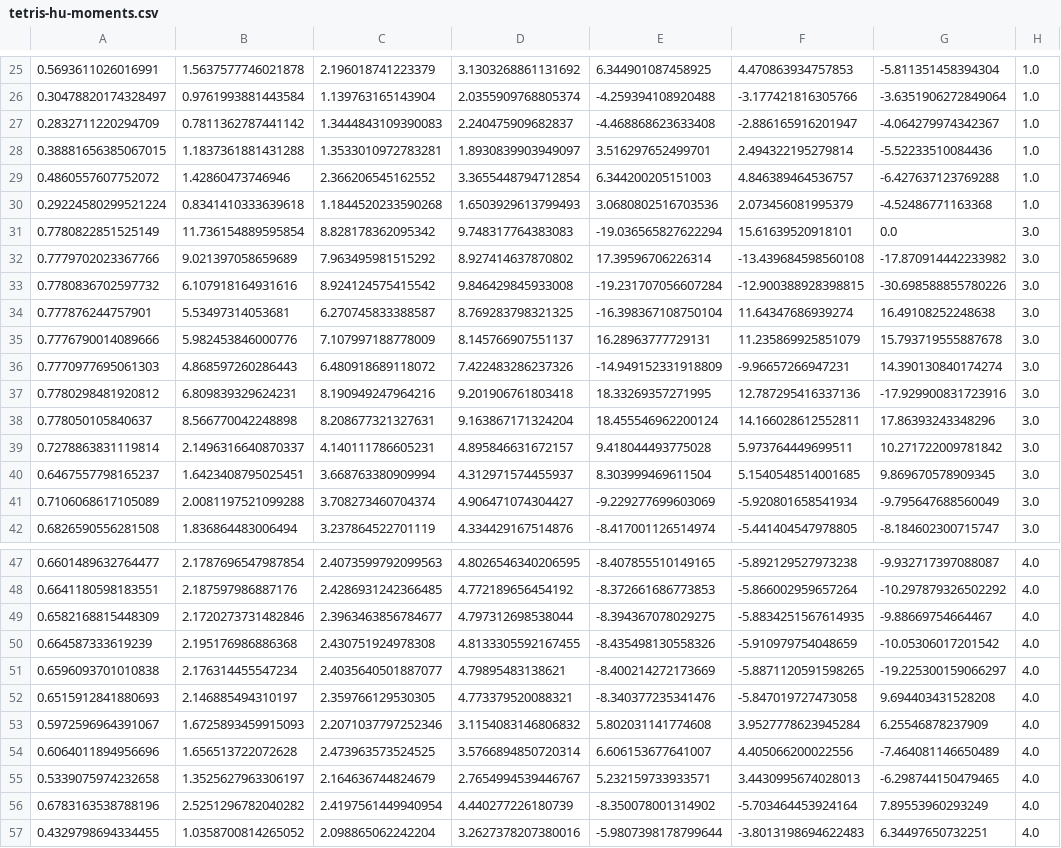
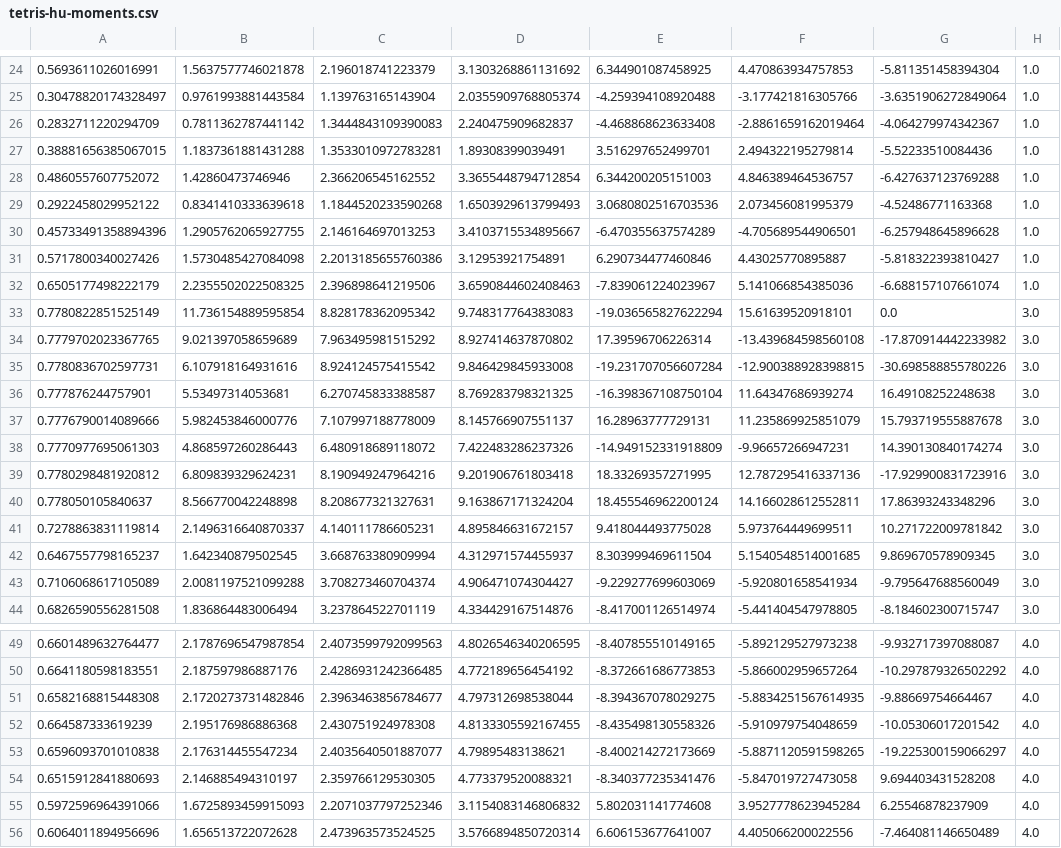
Before and after one commit to julian-ritondale/vision-artificial, a CSV file: tp2/dataset/tetris-hu-moments.csv, drawn as a sheet; only a part is shown, gaps mark what is left out; the shorter side is filled out with more unchanged rows; the diff covers the shown part only.

```diff
--- a/tp2/dataset/tetris-hu-moments.csv
+++ b/tp2/dataset/tetris-hu-moments.csv
@@ -26,9 +25,12 @@
 0.30478820174328497,0.9761993881443584,1.139763165143904,2.0355909768805374,-4.259394108920488,-3.177421816305766,-3.6351906272849064,1.0
-0.2832711220294709,0.7811362787441142,1.3444843109390083,2.240475909682837,-4.468868623633408,-2.886165916201947,-4.064279974342367,1.0
-0.38881656385067015,1.1837361881431288,1.3533010972783281,1.8930839903949097,3.516297652499701,2.494322195279814,-5.52233510084436,1.0
+0.2832711220294709,0.7811362787441142,1.3444843109390083,2.240475909682837,-4.468868623633408,-2.8861659162019464,-4.064279974342367,1.0
+0.38881656385067015,1.1837361881431288,1.3533010972783281,1.89308399039491,3.516297652499701,2.494322195279814,-5.52233510084436,1.0
 0.4860557607752072,1.42860473746946,2.366206545162552,3.3655448794712854,6.344200205151003,4.846389464536757,-6.427637123769288,1.0
-0.29224580299521224,0.8341410333639618,1.1844520233590268,1.6503929613799493,3.0680802516703536,2.073456081995379,-4.52486771163368,1.0
+0.2922458029952122,0.8341410333639618,1.1844520233590268,1.6503929613799493,3.0680802516703536,2.073456081995379,-4.52486771163368,1.0
+0.45733491358894396,1.2905762065927755,2.146164697013253,3.4103715534895667,-6.470355637574289,-4.705689544906501,-6.257948645896628,1.0
+0.5717800340027426,1.5730485427084098,2.2013185655760386,3.12953921754891,6.290734477460846,4.43025770895887,-5.818322393810427,1.0
+0.6505177498222179,2.2355502022508325,2.396898641219506,3.6590844602408463,-7.839061224023967,5.141066854385036,-6.688157107661074,1.0
 0.7780822851525149,11.736154889595854,8.828178362095342,9.748317764383083,-19.036565827622294,15.61639520918101,0.0,3.0
-0.7779702023367766,9.021397058659689,7.963495981515292,8.927414637870802,17.39596706226314,-13.439684598560108,-17.870914442233982,3.0
-0.7780836702597732,6.107918164931616,8.924124575415542,9.846429845933008,-19.231707056607284,-12.900388928398815,-30.698588855780226,3.0
+0.7779702023367765,9.021397058659689,7.963495981515292,8.927414637870802,17.39596706226314,-13.439684598560108,-17.870914442233982,3.0
+0.7780836702597731,6.107918164931616,8.924124575415542,9.846429845933008,-19.231707056607284,-12.900388928398815,-30.698588855780226,3.0
 0.777876244757901,5.53497314053681,6.270745833388587,8.769283798321325,-16.398367108750104,11.64347686939274,16.49108252248638,3.0
@@ -39,3 +41,3 @@
 0.7278863831119814,2.1496316640870337,4.140111786605231,4.895846631672157,9.418044493775028,5.973764449699511,10.271722009781842,3.0
-0.6467557798165237,1.6423408795025451,3.668763380909994,4.312971574455937,8.303999469611504,5.1540548514001685,9.869670578909345,3.0
+0.6467557798165237,1.642340879502545,3.668763380909994,4.312971574455937,8.303999469611504,5.1540548514001685,9.869670578909345,3.0
 0.7106068617105089,2.0081197521099288,3.708273460704374,4.906471074304427,-9.229277699603069,-5.920801658541934,-9.795647688560049,3.0
@@ -48,3 +50,3 @@
 0.6641180598183551,2.187597986887176,2.4286931242366485,4.772189656454192,-8.372661686773853,-5.866002959657264,-10.297879326502292,4.0
-0.6582168815448309,2.1720273731482846,2.3963463856784677,4.797312698538044,-8.394367078029275,-5.8834251567614935,-9.88669754664467,4.0
+0.6582168815448308,2.1720273731482846,2.3963463856784677,4.797312698538044,-8.394367078029275,-5.8834251567614935,-9.88669754664467,4.0
 0.664587333619239,2.195176986886368,2.430751924978308,4.8133305592167455,-8.435498130558326,-5.910979754048659,-10.05306017201542,4.0
@@ -52,3 +54,3 @@
 0.6515912841880693,2.146885494310197,2.359766129530305,4.773379520088321,-8.340377235341476,-5.847019727473058,9.694403431528208,4.0
-0.5972596964391067,1.6725893459915093,2.2071037797252346,3.1154083146806832,5.802031141774608,3.9527778623945284,6.25546878237909,4.0
+0.5972596964391066,1.6725893459915093,2.2071037797252346,3.1154083146806832,5.802031141774608,3.9527778623945284,6.25546878237909,4.0
 0.6064011894956696,1.656513722072628,2.473963573524525,3.5766894850720314,6.606153677641007,4.405066200022556,-7.464081146650489,4.0
```
Also changed, not shown: 10 added rows, 10 removed rows, 6 moved rows and 2 edited cells elsewhere in this file, 5 other files.
